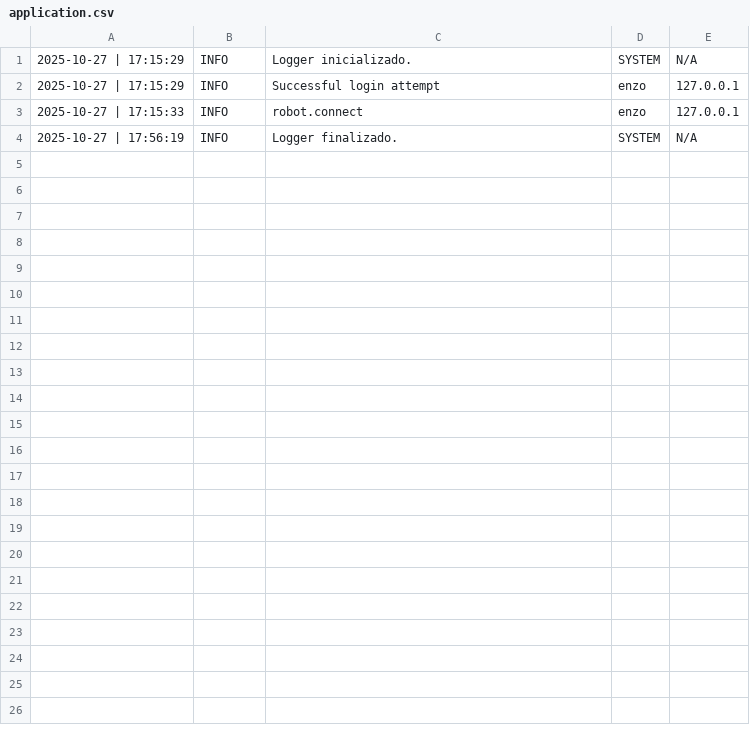
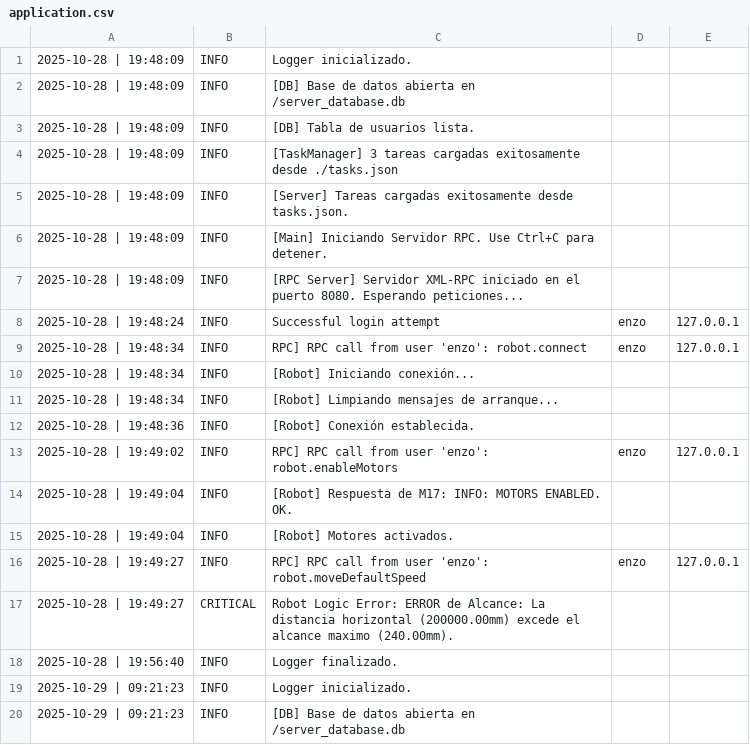
Before and after one commit to EnzoGonzale/TP_IINTEGRADOR_POO, a CSV file: Servidor/application.csv, drawn as a sheet; only a part is shown; the diff covers the shown part only.

Commit message:
Servidor Terminado

```diff
--- a/Servidor/application.csv
+++ b/Servidor/application.csv
@@ -1,4 +1,20 @@
-2025-10-27 | 17:15:29, INFO, Logger inicializado., SYSTEM, N/A
-2025-10-27 | 17:15:29, INFO, Successful login attempt, enzo, 127.0.0.1
-2025-10-27 | 17:15:33, INFO, robot.connect, enzo, 127.0.0.1
-2025-10-27 | 17:56:19, INFO, Logger finalizado., SYSTEM, N/A
+2025-10-28 | 19:48:09, INFO, Logger inicializado., ,
+2025-10-28 | 19:48:09, INFO, [DB] Base de datos abierta en /server_database.db, ,
+2025-10-28 | 19:48:09, INFO, [DB] Tabla de usuarios lista., ,
+2025-10-28 | 19:48:09, INFO, [TaskManager] 3 tareas cargadas exitosamente desde ./tasks.json, ,
+2025-10-28 | 19:48:09, INFO, [Server] Tareas cargadas exitosamente desde tasks.json., ,
+2025-10-28 | 19:48:09, INFO, [Main] Iniciando Servidor RPC. Use Ctrl+C para detener., ,
+2025-10-28 | 19:48:09, INFO, [RPC Server] Servidor XML-RPC iniciado en el puerto 8080. Esperando peticiones..., ,
+2025-10-28 | 19:48:24, INFO, Successful login attempt, enzo, 127.0.0.1
+2025-10-28 | 19:48:34, INFO, RPC] RPC call from user 'enzo': robot.connect, enzo, 127.0.0.1
+2025-10-28 | 19:48:34, INFO, [Robot] Iniciando conexión..., ,
+2025-10-28 | 19:48:34, INFO, [Robot] Limpiando mensajes de arranque..., ,
+2025-10-28 | 19:48:36, INFO, [Robot] Conexión establecida., ,
+2025-10-28 | 19:49:02, INFO, RPC] RPC call from user 'enzo': robot.enableMotors, enzo, 127.0.0.1
+2025-10-28 | 19:49:04, INFO, [Robot] Respuesta de M17: INFO: MOTORS ENABLED. OK. , ,
+2025-10-28 | 19:49:04, INFO, [Robot] Motores activados., ,
+2025-10-28 | 19:49:27, INFO, RPC] RPC call from user 'enzo': robot.moveDefaultSpeed, enzo, 127.0.0.1
+2025-10-28 | 19:49:27, CRITICAL, Robot Logic Error: ERROR de Alcance: La distancia horizontal (200000.00mm) excede el alcance maximo (240.00mm)., ,
+2025-10-28 | 19:56:40, INFO, Logger finalizado., ,
+2025-10-29 | 09:21:23, INFO, Logger inicializado., ,
+2025-10-29 | 09:21:23, INFO, [DB] Base de datos abierta en /server_database.db, ,
```
Also changed, not shown: 22 added rows elsewhere in this file, 55 other files.
